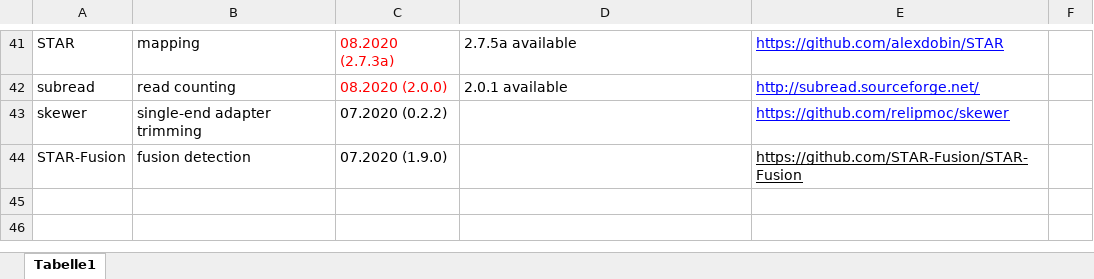
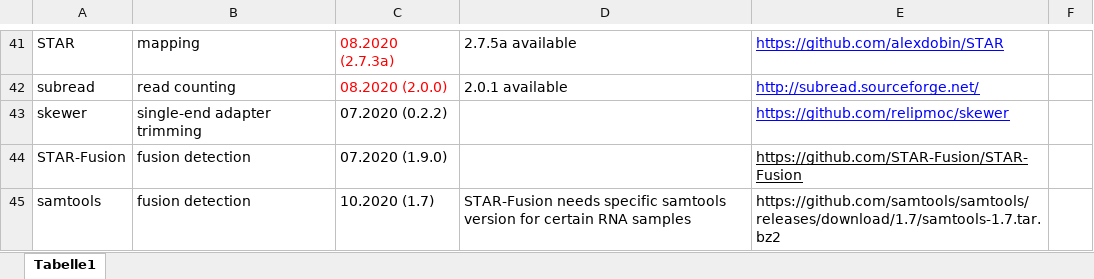
Before and after one commit to imgag/megSAP, an Excel workbook: doc/update_overview.xlsx, sheet Tabelle1, drawn as a sheet; only a part is shown, gaps mark what is left out; values as stored, in another font and other column widths than the file's, no borders; the diff names each change by its address in the sheet, - before the commit and + after, or states it on an @@ line.

Commit message:
analyze_rna.php: STAR-Fusion only works with samtools 1.7 in some cases. Thus added tools samtools_star-fusion

```diff
--- a/doc/update_overview.xlsx (sheet Tabelle1)
+++ b/doc/update_overview.xlsx (sheet Tabelle1)
+row 45: samtools | fusion detection | 10.2020 (1.7) | STAR-Fusion needs specific samtools version for certain RNA samples | https://github.com/samtools/samtools/releases/download/1.7/samtools-1.7.tar.bz2
```
Also changed, not shown: 4 other files.
